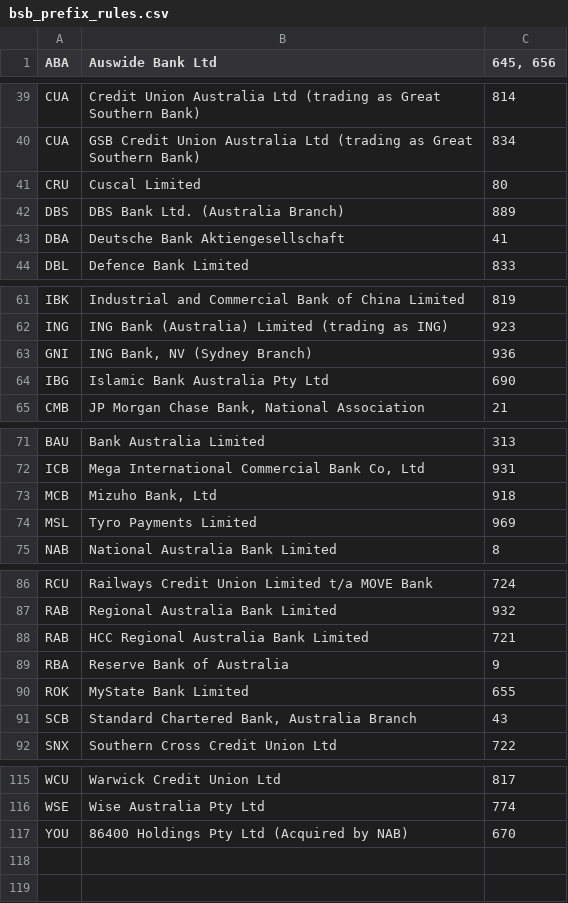
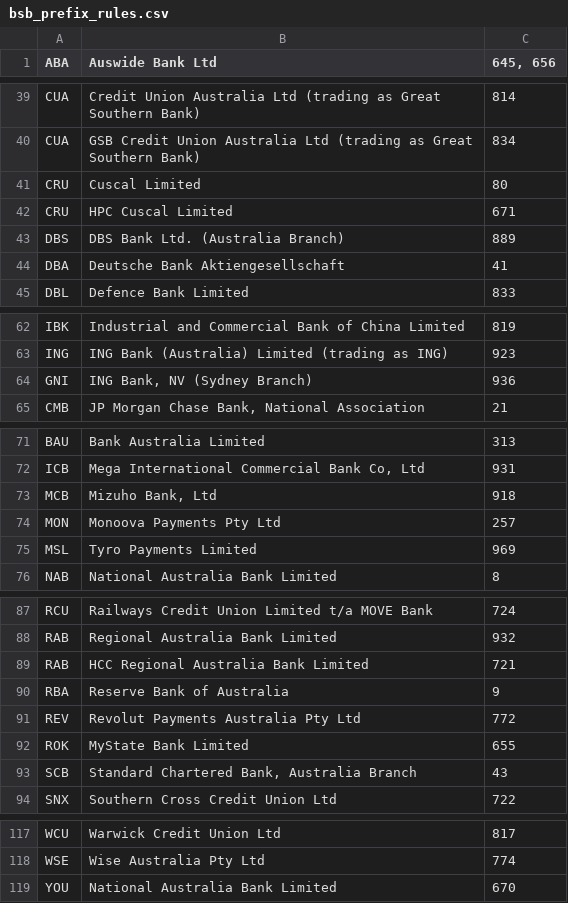
Before and after one commit to ilankessler/bsb-lookup, a CSV file: src/bsb/static/bsb_prefix_rules.csv, drawn as a sheet; only a part is shown, gaps mark what is left out.

Commit message:
chore: update bsb directory with July-2024 data

```diff
--- a/src/bsb/static/bsb_prefix_rules.csv
+++ b/src/bsb/static/bsb_prefix_rules.csv
@@ -41,2 +41,3 @@ CUA,GSB Credit Union Australia Ltd (trading as Great Southern Bank),834
 CRU,Cuscal Limited,80
+CRU,HPC Cuscal Limited,671
 DBS,DBS Bank Ltd. (Australia Branch),889
@@ -63,3 +64,2 @@ ING,ING Bank (Australia) Limited (trading as ING),923
 GNI,"ING Bank, NV (Sydney Branch)",936
-IBG,Islamic Bank Australia Pty Ltd,690
 CMB,"JP Morgan Chase Bank, National Association",21
@@ -73,2 +73,3 @@ ICB,"Mega International Commercial Bank Co, Ltd",931
 MCB,"Mizuho Bank, Ltd",918
+MON,Monoova Payments Pty Ltd,257
 MSL,Tyro Payments Limited,969
@@ -89,2 +90,3 @@ RAB,HCC Regional Australia Bank Limited,721
 RBA,Reserve Bank of Australia,9
+REV,Revolut Payments Australia Pty Ltd,772
 ROK,MyState Bank Limited,655
@@ -116,2 +118,2 @@ WCU,Warwick Credit Union Ltd,817
 WSE,Wise Australia Pty Ltd,774
-YOU,86400 Holdings Pty Ltd (Acquired by NAB),670
+YOU,National Australia Bank Limited,670
```
Also changed, not shown: 1 other file.
